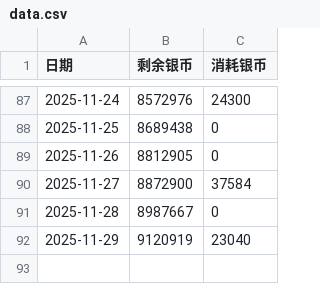
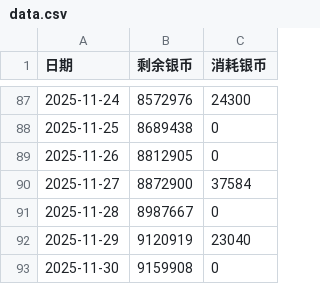
Before and after one commit to ShangJiaZheng/ShenwuMemo, a CSV file: data/data.csv, drawn as a sheet; only a part is shown, gaps mark what is left out; the diff names each change by its address in the sheet, - before the commit and + after, or states it on an @@ line.

```diff
--- a/data/data.csv
+++ b/data/data.csv
+row 93: 2025-11-30 | 9159908 | 0
```
Also changed, not shown: data/checkboxes.csv, data/guard_inputs.csv, 1 other file.
